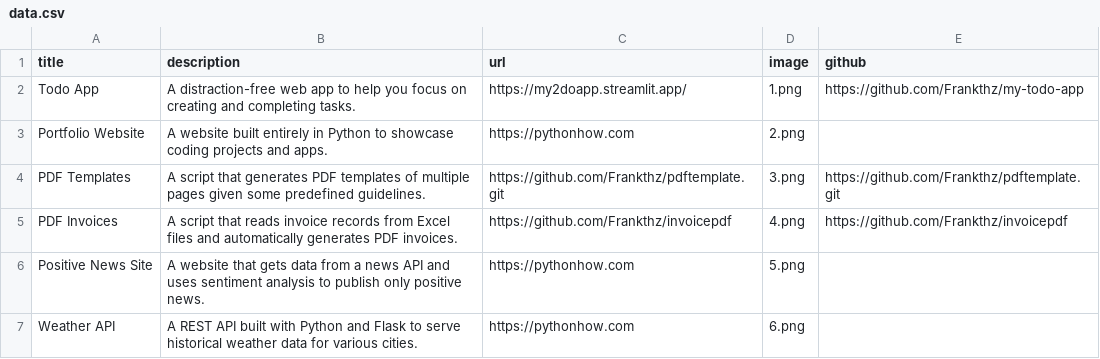
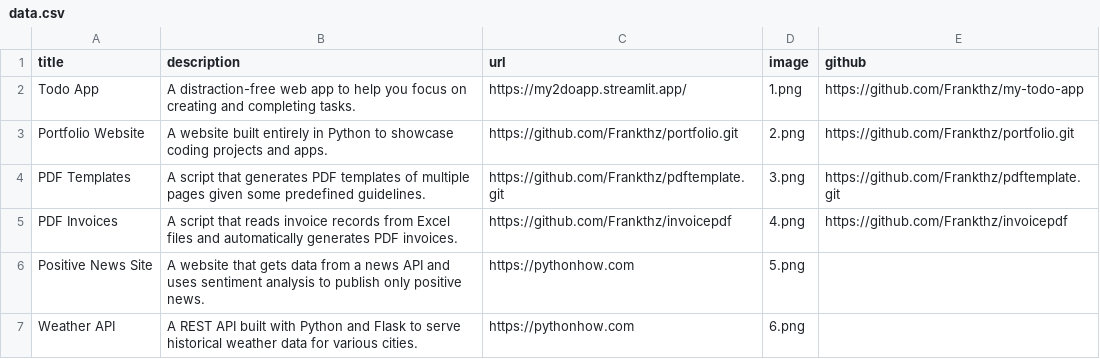
Before and after one commit to vdsousa11/portfolio, a CSV file: data.csv, drawn as a sheet; only a part is shown.

Commit message:
ff

```diff
--- a/data.csv
+++ b/data.csv
@@ -2,3 +2,3 @@ title;description;url;image;github;
 Todo App;A distraction-free web app to help you focus on creating and completing tasks.;https://my2doapp.streamlit.app/;1.png;https://github.com/Frankthz/my-todo-app;
-Portfolio Website;A website built entirely in Python to showcase coding projects and apps.;https://pythonhow.com;2.png;;
+Portfolio Website;A website built entirely in Python to showcase coding projects and apps.;https://github.com/Frankthz/portfolio.git;2.png;https://github.com/Frankthz/portfolio.git;
 PDF Templates;A script that generates PDF templates of multiple pages given some predefined guidelines.;https://github.com/Frankthz/pdftemplate.git;3.png;https://github.com/Frankthz/pdftemplate.git;
```
